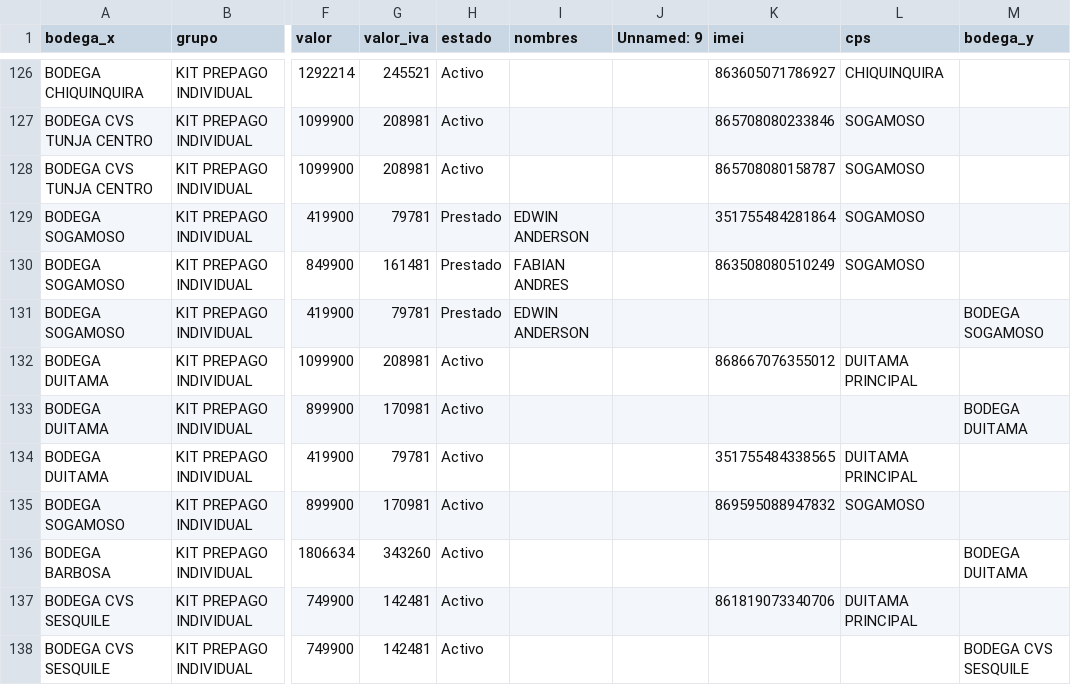
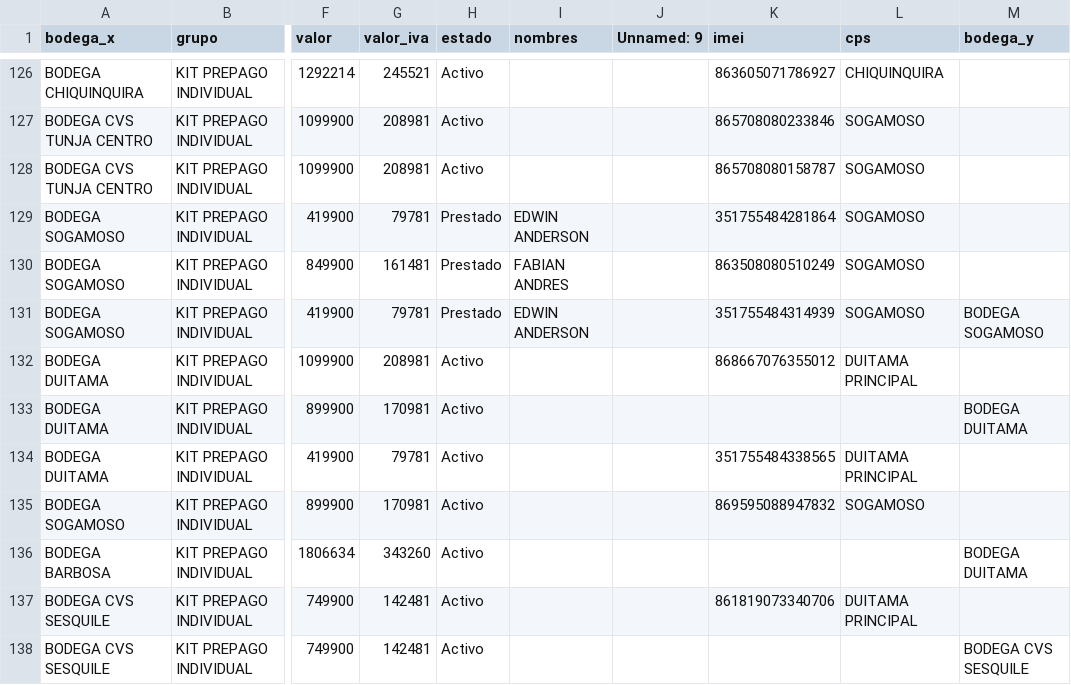
Before and after one commit to lubernu/lefcom, a CSV file: kit_pendiente.csv, drawn as a sheet; only a part is shown, gaps mark what is left out; the diff names each change by its address in the sheet, - before the commit and + after, or states it on an @@ line.

```diff
--- a/kit_pendiente.csv
+++ b/kit_pendiente.csv
-K131 (imei): (empty)
+K131 (imei): 351755484314939
-L131 (cps): (empty)
+L131 (cps): SOGAMOSO
```
Also changed, not shown: 1 other file.
